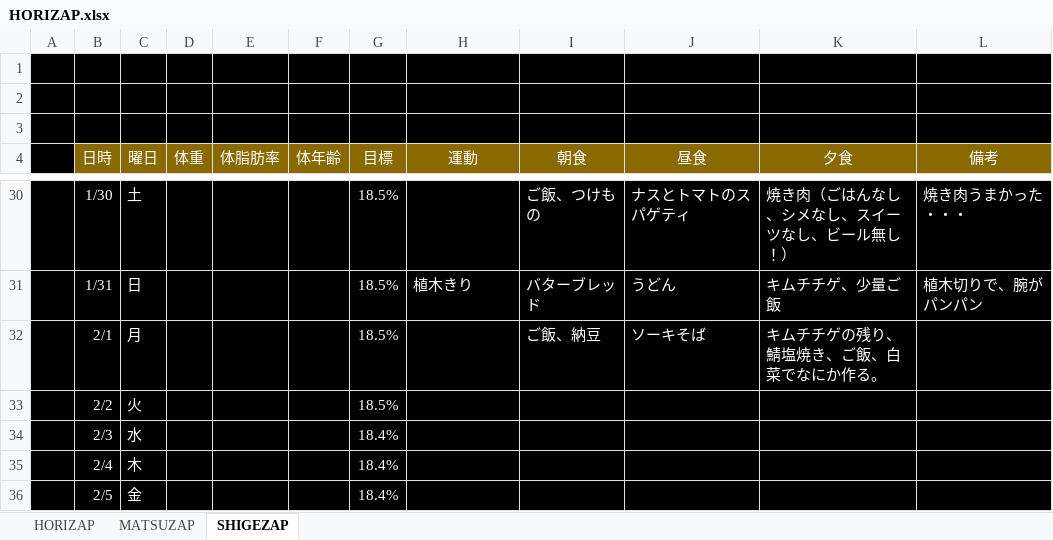
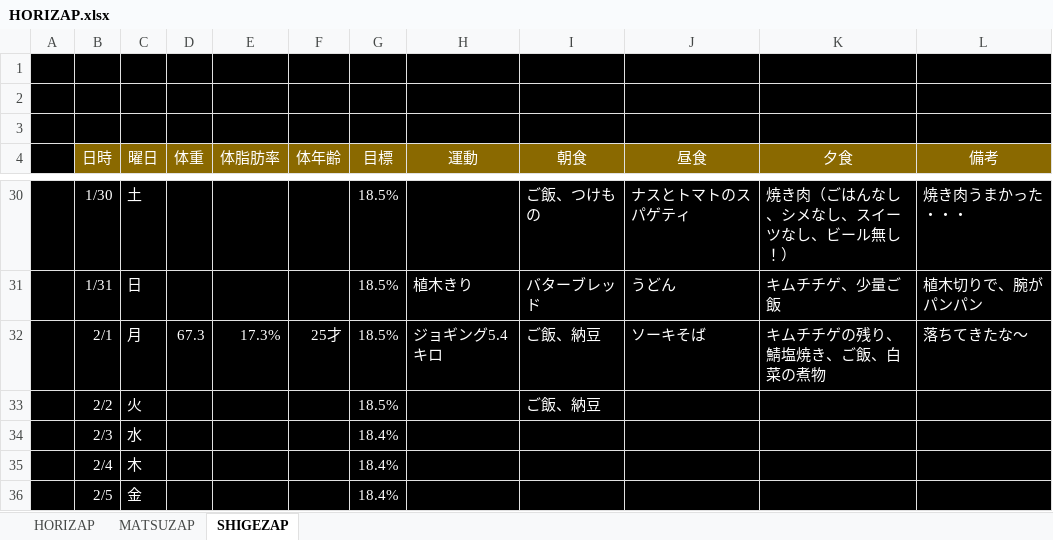
Before and after one commit to GS-Shigenaga/HORIZAP, an Excel workbook: HORIZAP.xlsx, sheet SHIGEZAP, drawn as a sheet; only a part is shown, gaps mark what is left out; values as stored, in another font and other column widths than the file's, no borders; charts and pictures not drawn; the diff names each change by its address in the sheet, - before the commit and + after, or states it on an @@ line.

Commit message:
2.7キロ減！

```diff
--- a/HORIZAP.xlsx (sheet SHIGEZAP)
+++ b/HORIZAP.xlsx (sheet SHIGEZAP)
-D32 (体重): (empty)
+D32 (体重): 67.3
-E32 (体脂肪率): (empty)
+E32 (体脂肪率): 17.3%
-F32 (体年齢): (empty)
+F32 (体年齢): 25才
-H32 (運動): (empty)
+H32 (運動): ジョギング5.4キロ
-K32 (夕食): キムチチゲの残り、鯖塩焼き、ご飯、白菜でなにか作る。
+K32 (夕食): キムチチゲの残り、鯖塩焼き、ご飯、白菜の煮物
-L32 (備考): (empty)
+L32 (備考): 落ちてきたな～
-I33 (朝食): (empty)
+I33 (朝食): ご飯、納豆
```
Also changed, not shown: charts or pictures.
